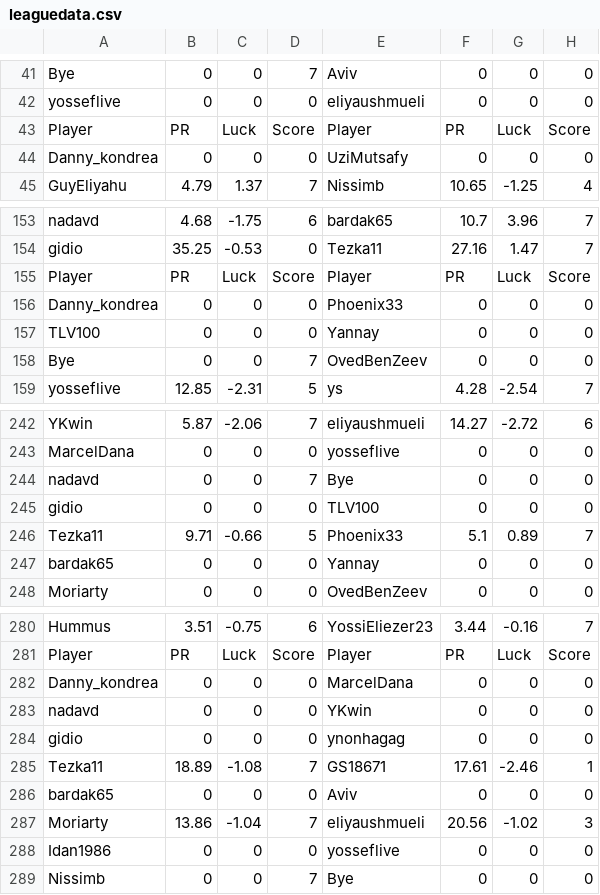
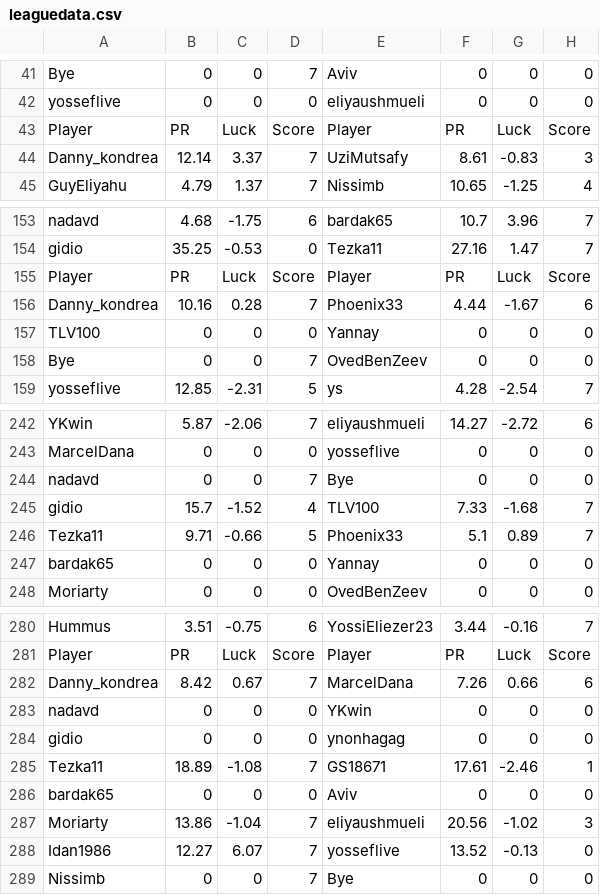
Before and after one commit to guyeli31/Shabi-Israel, a CSV file: leagues/Shabi Israel March 2026/leaguedata.csv, drawn as a sheet; only a part is shown, gaps mark what is left out.

Commit message:
Auto-update leagues

```diff
--- a/leagues/Shabi Israel March 2026/leaguedata.csv
+++ b/leagues/Shabi Israel March 2026/leaguedata.csv
@@ -43,3 +43,3 @@ yosseflive,0,0,0,eliyaushmueli,0,0,0
 Player, PR, Luck, Score, Player, PR, Luck, Score
-Danny_kondrea,0,0,0,UziMutsafy,0,0,0
+Danny_kondrea,12.14,3.37,7,UziMutsafy,8.61,-0.83,3
 GuyEliyahu,4.79,1.37,7,Nissimb,10.65,-1.25,4
@@ -155,3 +155,3 @@ gidio,35.25,-0.53,0,Tezka11,27.16,1.47,7
 Player, PR, Luck, Score, Player, PR, Luck, Score
-Danny_kondrea,0,0,0,Phoenix33,0,0,0
+Danny_kondrea,10.16,0.28,7,Phoenix33,4.44,-1.67,6
 TLV100,0,0,0,Yannay,0,0,0
@@ -244,3 +244,3 @@ MarcelDana,0,0,0,yosseflive,0,0,0
 nadavd,0,0,7,Bye,0,0,0
-gidio,0,0,0,TLV100,0,0,0
+gidio,15.7,-1.52,4,TLV100,7.33,-1.68,7
 Tezka11,9.71,-0.66,5,Phoenix33,5.1,0.89,7
@@ -281,3 +281,3 @@ Hummus,3.51,-0.75,6,YossiEliezer23,3.44,-0.16,7
 Player, PR, Luck, Score, Player, PR, Luck, Score
-Danny_kondrea,0,0,0,MarcelDana,0,0,0
+Danny_kondrea,8.42,0.67,7,MarcelDana,7.26,0.66,6
 nadavd,0,0,0,YKwin,0,0,0
@@ -287,3 +287,3 @@ bardak65,0,0,0,Aviv,0,0,0
 Moriarty,13.86,-1.04,7,eliyaushmueli,20.56,-1.02,3
-Idan1986,0,0,0,yosseflive,0,0,0
+Idan1986,12.27,6.07,7,yosseflive,13.52,-0.13,0
 Nissimb,0,0,7,Bye,0,0,0
```
Also changed, not shown: 15 other files.
